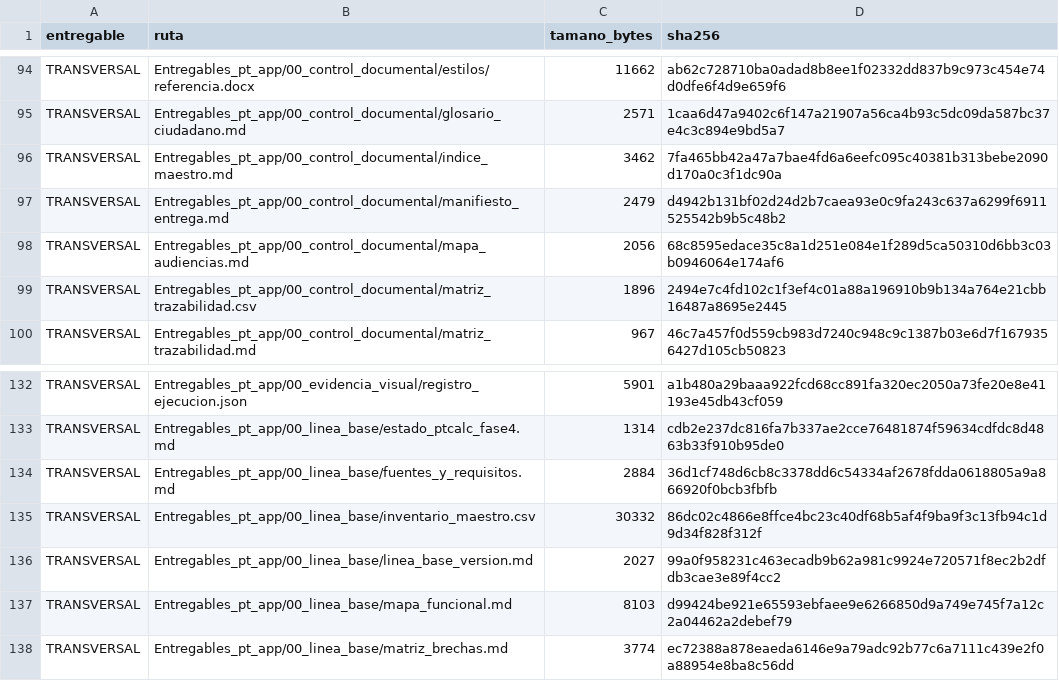
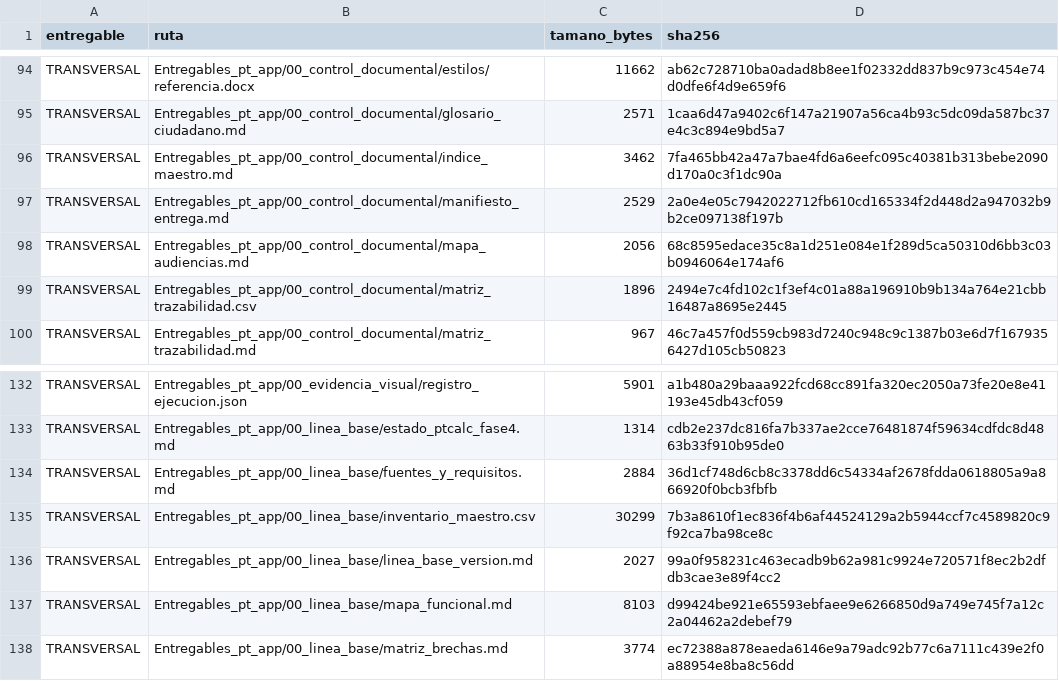
Before and after one commit to willl182/pt_app, a CSV file: Entregables_pt_app/00_control_documental/manifiesto_entrega.csv, drawn as a sheet; only a part is shown, gaps mark what is left out.

```diff
--- a/Entregables_pt_app/00_control_documental/manifiesto_entrega.csv
+++ b/Entregables_pt_app/00_control_documental/manifiesto_entrega.csv
@@ -96,3 +96,3 @@
 "TRANSVERSAL","Entregables_pt_app/00_control_documental/indice_maestro.md",3462,"7fa465bb42a47a7bae4fd6a6eefc095c40381b313bebe2090d170a0c3f1dc90a"
-"TRANSVERSAL","Entregables_pt_app/00_control_documental/manifiesto_entrega.md",2479,"d4942b131bf02d24d2b7caea93e0c9fa243c637a6299f6911525542b9b5c48b2"
+"TRANSVERSAL","Entregables_pt_app/00_control_documental/manifiesto_entrega.md",2529,"2a0e4e05c7942022712fb610cd165334f2d448d2a947032b9b2ce097138f197b"
 "TRANSVERSAL","Entregables_pt_app/00_control_documental/mapa_audiencias.md",2056,"68c8595edace35c8a1d251e084e1f289d5ca50310d6bb3c03b0946064e174af6"
@@ -134,3 +134,3 @@
 "TRANSVERSAL","Entregables_pt_app/00_linea_base/fuentes_y_requisitos.md",2884,"36d1cf748d6cb8c3378dd6c54334af2678fdda0618805a9a866920f0bcb3fbfb"
-"TRANSVERSAL","Entregables_pt_app/00_linea_base/inventario_maestro.csv",30332,"86dc02c4866e8ffce4bc23c40df68b5af4f9ba9f3c13fb94c1d9d34f828f312f"
+"TRANSVERSAL","Entregables_pt_app/00_linea_base/inventario_maestro.csv",30299,"7b3a8610f1ec836f4b6af44524129a2b5944ccf7c4589820c9f92ca7ba98ce8c"
 "TRANSVERSAL","Entregables_pt_app/00_linea_base/linea_base_version.md",2027,"99a0f958231c463ecadb9b62a981c9924e720571f8ec2b2dfdb3cae3e89f4cc2"
```
Also changed, not shown: Entregables_pt_app/00_linea_base/inventario_maestro.csv, 5 other files.
